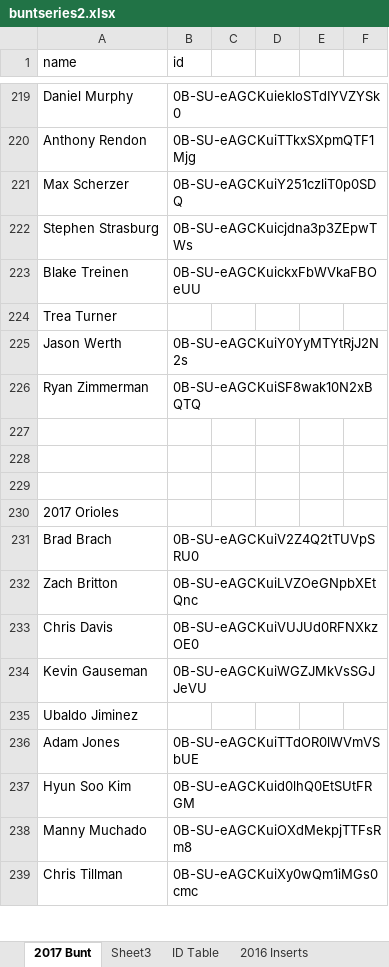
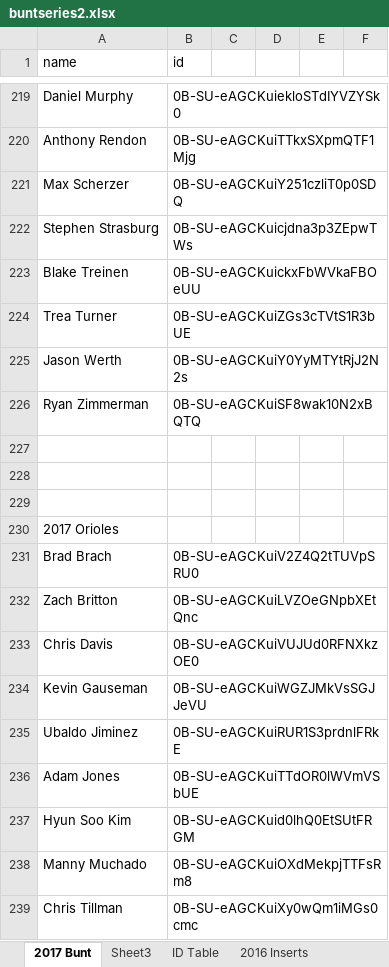
Before and after one commit to Wolfbane50/myApp, an Excel workbook: buntseries2.xlsx, sheet 2017 Bunt, drawn as a sheet; only a part is shown, gaps mark what is left out; values as stored, in another font and other column widths than the file's, no borders; conditional formats not drawn; the diff covers the shown part only; the diff names each change by its address in the sheet, - before the commit and + after, or states it on an @@ line.

Commit message:
Bunt updates

```diff
--- a/buntseries2.xlsx (sheet 2017 Bunt)
+++ b/buntseries2.xlsx (sheet 2017 Bunt)
-B224 (id): (empty)
+B224 (id): 0B-SU-eAGCKuiZGs3cTVtS1R3bUE
-B235 (id): (empty)
+B235 (id): 0B-SU-eAGCKuiRUR1S3prdnlFRkE
```
Also changed, not shown: 7 edited cells elsewhere in this sheet, sheet Sheet3.
